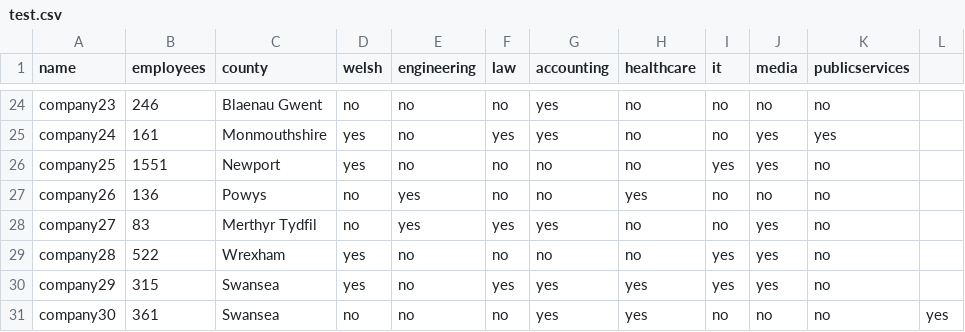
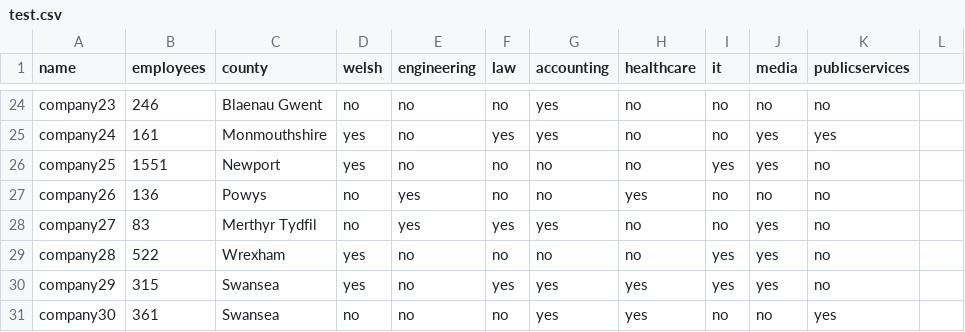
Before and after one commit to pinchsc/Wales-Map-Data, a CSV file: test.csv, drawn as a sheet; only a part is shown, gaps mark what is left out.

Commit message:
Update test.csv

```diff
--- a/test.csv
+++ b/test.csv
@@ -30,2 +30,2 @@ company28,522,Wrexham,yes,no,no,no,no,yes,yes,no
 company29,315,Swansea,yes,no,yes,yes,yes,yes,yes,no
-company30,361,Swansea,no,no,no,yes,yes,no,no,no,yes
+company30,361,Swansea,no,no,no,yes,yes,no,no,yes
```
